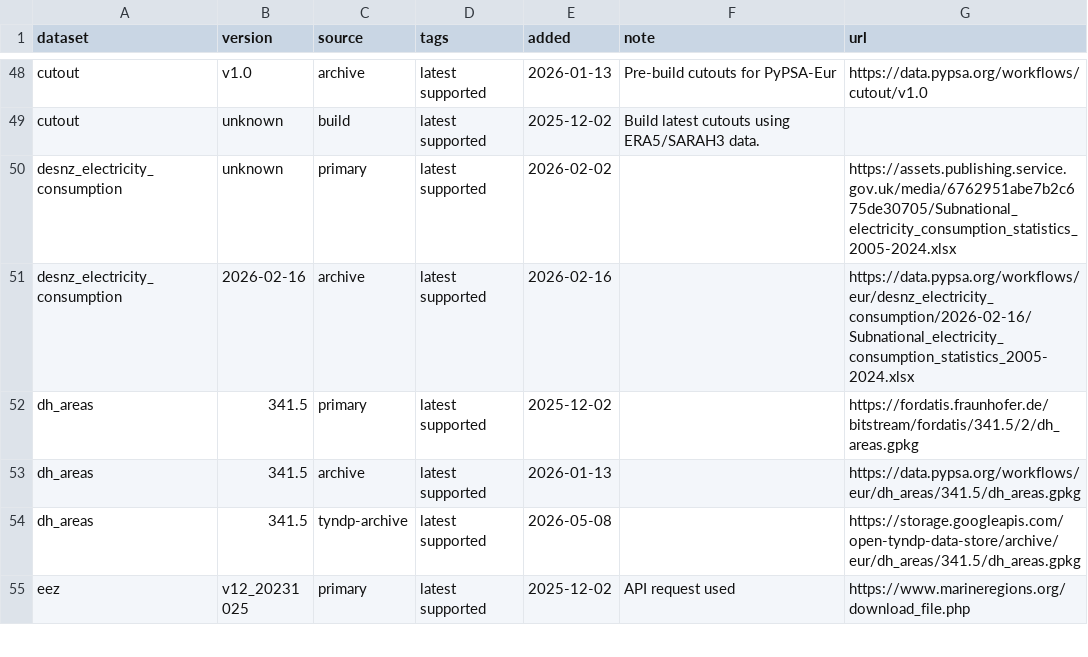
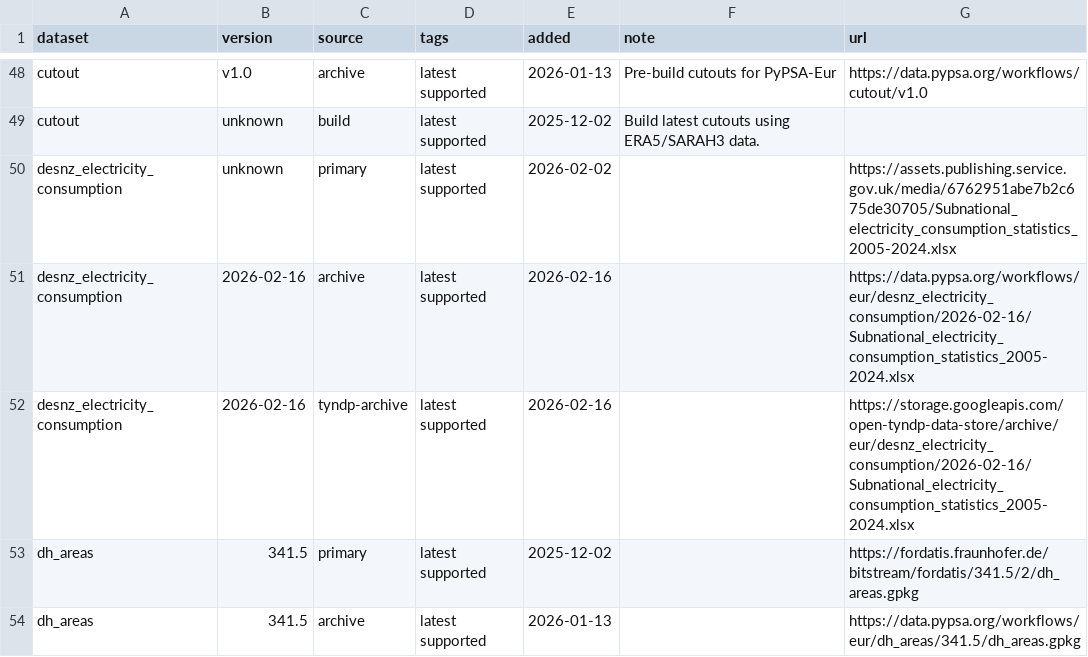
Before and after one commit to open-energy-transition/open-tyndp, a CSV file: data/versions.csv, drawn as a sheet; only a part is shown, gaps mark what is left out; the shorter side is filled out with more unchanged rows; the diff covers the shown part only.

Commit message:
feat: extend tyndp-archive with new datasets

```diff
--- a/data/versions.csv
+++ b/data/versions.csv
@@ -51,2 +51,3 @@ desnz_electricity_consumption,unknown,primary,latest supported,2026-02-02,,https
 desnz_electricity_consumption,2026-02-16,archive,latest supported,2026-02-16,,https://data.pypsa.org/workflows/eur/desnz_electricity_consumption/2026-02-16/Subnational_electricity_consumption_statistics_2005-2024.xlsx
+desnz_electricity_consumption,2026-02-16,tyndp-archive,latest supported,2026-02-16,,https://storage.googleapis.com/open-tyndp-data-store/archive/eur/desnz_electricity_consumption/2026-02-16/Subnational_electricity_consumption_statistics_2005-2024.xlsx
 dh_areas,341.5,primary,latest supported,2025-12-02,,https://fordatis.fraunhofer.de/bitstream/fordatis/341.5/2/dh_areas.gpkg
```
Also changed, not shown: 3 added rows and 1 edited cell elsewhere in this file, 2 other files.
